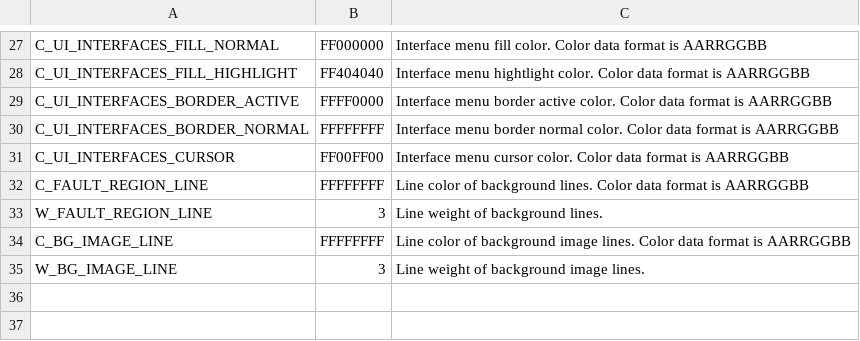
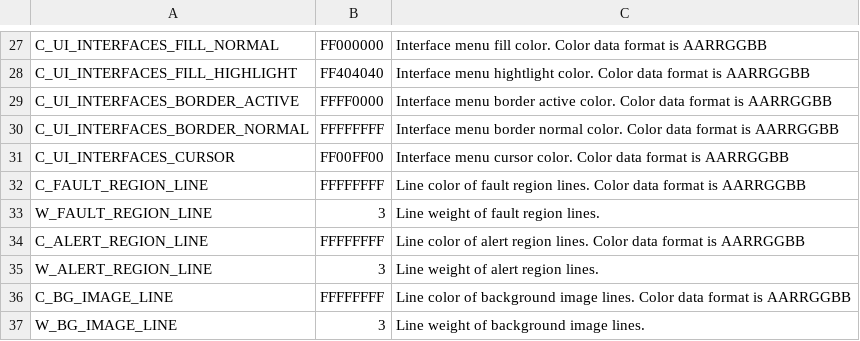
Before and after one commit to leesy24/AntiCollision_2D, a CSV file: data/const.csv, drawn as a sheet; only a part is shown, gaps mark what is left out.

Commit message:
Support Alert region line feature.

```diff
--- a/data/const.csv
+++ b/data/const.csv
@@ -31,4 +31,6 @@ C_UI_INTERFACES_BORDER_NORMAL,FFFFFFFF,Interface menu border normal color. Color
 C_UI_INTERFACES_CURSOR,FF00FF00,Interface menu cursor color. Color data format is AARRGGBB
-C_FAULT_REGION_LINE,FFFFFFFF,Line color of background lines. Color data format is AARRGGBB
-W_FAULT_REGION_LINE,3,Line weight of background lines.
+C_FAULT_REGION_LINE,FFFFFFFF,Line color of fault region lines. Color data format is AARRGGBB
+W_FAULT_REGION_LINE,3,Line weight of fault region lines.
+C_ALERT_REGION_LINE,FFFFFFFF,Line color of alert region lines. Color data format is AARRGGBB
+W_ALERT_REGION_LINE,3,Line weight of alert region lines.
 C_BG_IMAGE_LINE,FFFFFFFF,Line color of background image lines. Color data format is AARRGGBB
```
Also changed, not shown: data/const_BG_black.csv, data/const_BG_white.csv, 5 other files.
